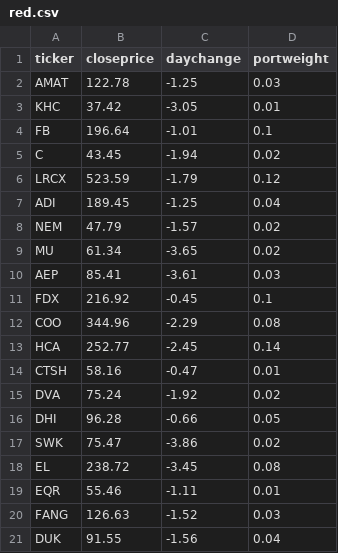
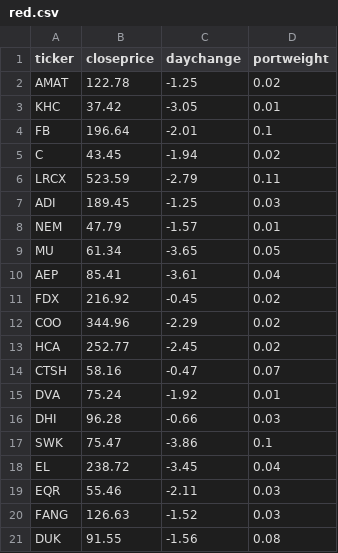
Before and after one commit to notaSWE/heatmap, a CSV file: red.csv, drawn as a sheet.

```diff
--- a/red.csv
+++ b/red.csv
@@ -1,21 +1,21 @@
 ticker,closeprice,daychange,portweight
-AMAT,122.78,-1.25,0.03
+AMAT,122.78,-1.25,0.02
 KHC,37.42,-3.05,0.01
-FB,196.64,-1.01,0.1
+FB,196.64,-2.01,0.1
 C,43.45,-1.94,0.02
-LRCX,523.59,-1.79,0.12
-ADI,189.45,-1.25,0.04
-NEM,47.79,-1.57,0.02
-MU,61.34,-3.65,0.02
-AEP,85.41,-3.61,0.03
-FDX,216.92,-0.45,0.1
-COO,344.96,-2.29,0.08
-HCA,252.77,-2.45,0.14
-CTSH,58.16,-0.47,0.01
-DVA,75.24,-1.92,0.02
-DHI,96.28,-0.66,0.05
-SWK,75.47,-3.86,0.02
-EL,238.72,-3.45,0.08
-EQR,55.46,-1.11,0.01
+LRCX,523.59,-2.79,0.11
+ADI,189.45,-1.25,0.03
+NEM,47.79,-1.57,0.01
+MU,61.34,-3.65,0.05
+AEP,85.41,-3.61,0.04
+FDX,216.92,-0.45,0.02
+COO,344.96,-2.29,0.02
+HCA,252.77,-2.45,0.02
+CTSH,58.16,-0.47,0.07
+DVA,75.24,-1.92,0.01
+DHI,96.28,-0.66,0.03
+SWK,75.47,-3.86,0.1
+EL,238.72,-3.45,0.04
+EQR,55.46,-2.11,0.03
 FANG,126.63,-1.52,0.03
-DUK,91.55,-1.56,0.04
+DUK,91.55,-1.56,0.08
```
Also changed, not shown: green.csv, 4 other files.
